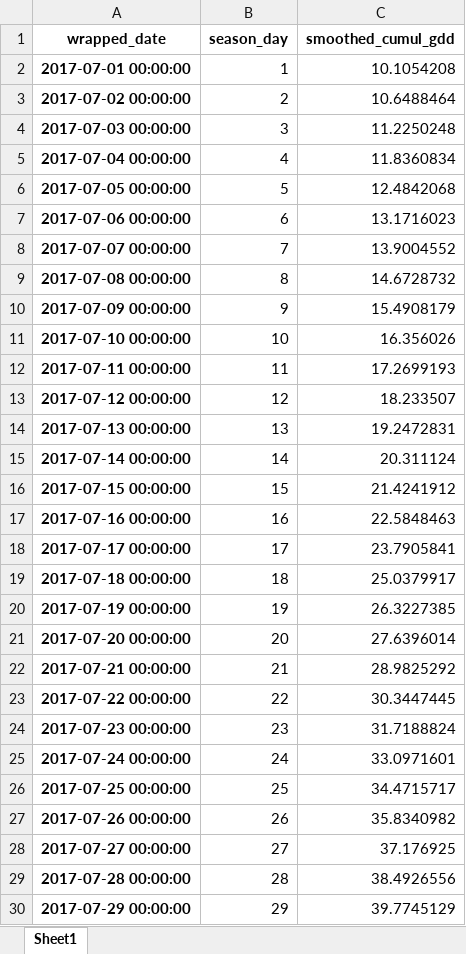
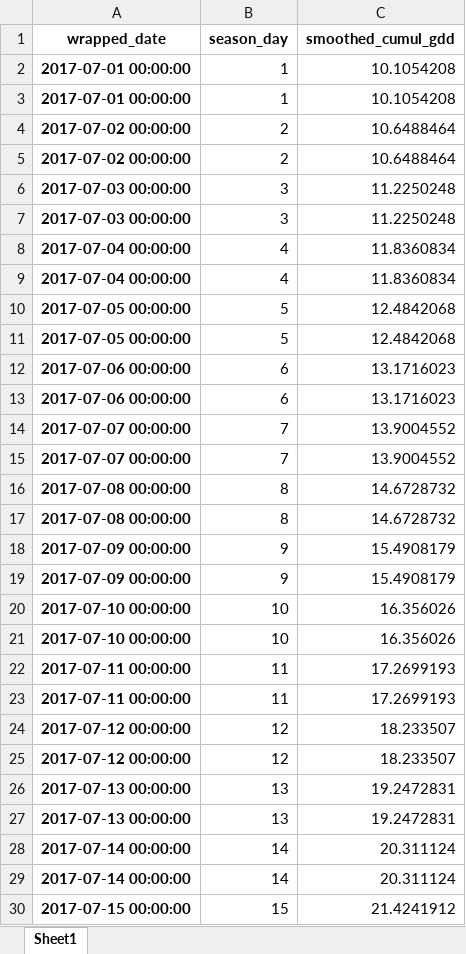
Before and after one commit to HenriBranken/ProbeSchedule, an Excel workbook: DATA/collate_cultivar_data/data/smoothed_cumul_gdd_vs_season_day.xlsx, sheet Sheet1, drawn as a sheet; only a part is shown; the shorter side is filled out with more unchanged rows; values as stored, in another font and other column widths than the file's, no borders; the diff covers the shown part only; the diff names each change by its address in the sheet, - before the commit and + after, or states it on an @@ line.

```diff
--- a/DATA/collate_cultivar_data/data/smoothed_cumul_gdd_vs_season_day.xlsx (sheet Sheet1)
+++ b/DATA/collate_cultivar_data/data/smoothed_cumul_gdd_vs_season_day.xlsx (sheet Sheet1)
+row 3: 2017-07-01 00:00:00 | 1 | 10.1054208
+row 4: 2017-07-02 00:00:00 | 2 | 10.6488464
+row 7: 2017-07-03 00:00:00 | 3 | 11.2250248
+row 8: 2017-07-04 00:00:00 | 4 | 11.8360834
+row 11: 2017-07-05 00:00:00 | 5 | 12.4842068
+row 12: 2017-07-06 00:00:00 | 6 | 13.1716023
+row 15: 2017-07-07 00:00:00 | 7 | 13.9004552
+row 16: 2017-07-08 00:00:00 | 8 | 14.6728732
+row 19: 2017-07-09 00:00:00 | 9 | 15.4908179
+row 20: 2017-07-10 00:00:00 | 10 | 16.356026
+row 23: 2017-07-11 00:00:00 | 11 | 17.2699193
+row 24: 2017-07-12 00:00:00 | 12 | 18.233507
+row 27: 2017-07-13 00:00:00 | 13 | 19.2472831
+row 28: 2017-07-14 00:00:00 | 14 | 20.311124
```
Also changed, not shown: 274 added rows elsewhere in this sheet, DATA/collate_cultivar_data/data/binned_kcp_data.xlsx, DATA/collate_cultivar_data/data/fit_of_kcp_vs_cumulative_gdd.xlsx, 43 other files.
